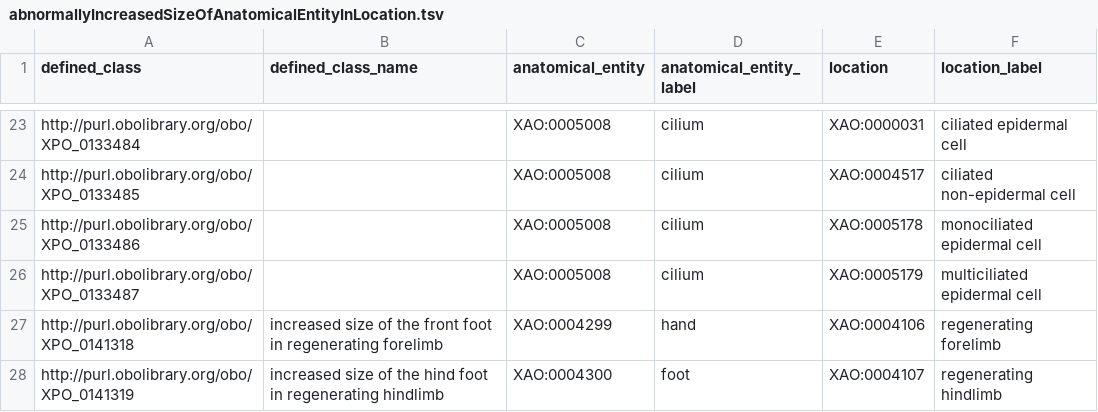
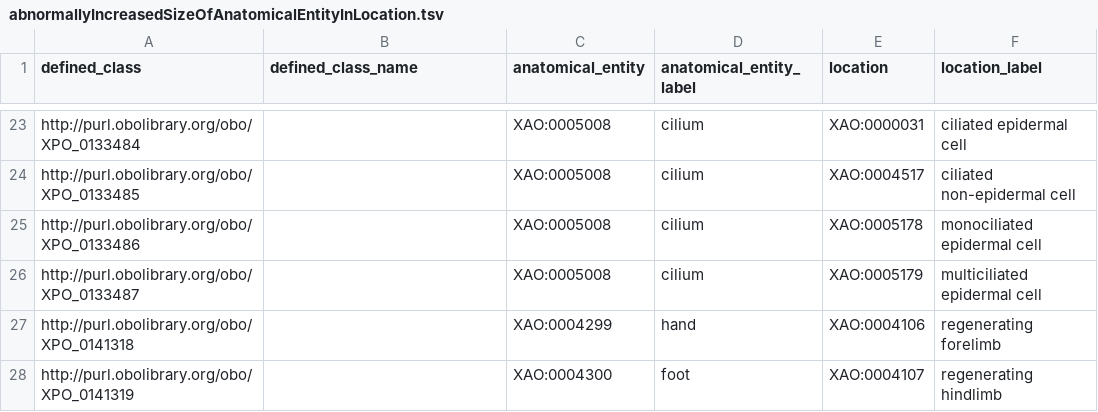
Before and after one commit to obophenotype/xenopus-phenotype-ontology, a TSV file: src/patterns/data/manual/abnormallyIncreasedSizeOfAnatomicalEntityInLocation.tsv, drawn as a sheet; only a part is shown, gaps mark what is left out.

Commit message:
Edit terms.

```diff
--- a/src/patterns/data/manual/abnormallyIncreasedSizeOfAnatomicalEntityInLocation.tsv
+++ b/src/patterns/data/manual/abnormallyIncreasedSizeOfAnatomicalEntityInLocation.tsv
@@ -26,3 +26,3 @@ http://purl.obolibrary.org/obo/XPO_0133486		XAO:0005008	cilium	XAO:0005178	monoc
 http://purl.obolibrary.org/obo/XPO_0133487		XAO:0005008	cilium	XAO:0005179	multiciliated epidermal cell
-http://purl.obolibrary.org/obo/XPO_0141318	increased size of the front foot in regenerating forelimb	XAO:0004299	hand	XAO:0004106	regenerating forelimb
-http://purl.obolibrary.org/obo/XPO_0141319	increased size of the hind foot in regenerating hindlimb	XAO:0004300	foot	XAO:0004107	regenerating hindlimb
+http://purl.obolibrary.org/obo/XPO_0141318		XAO:0004299	hand	XAO:0004106	regenerating forelimb
+http://purl.obolibrary.org/obo/XPO_0141319		XAO:0004300	foot	XAO:0004107	regenerating hindlimb
```
